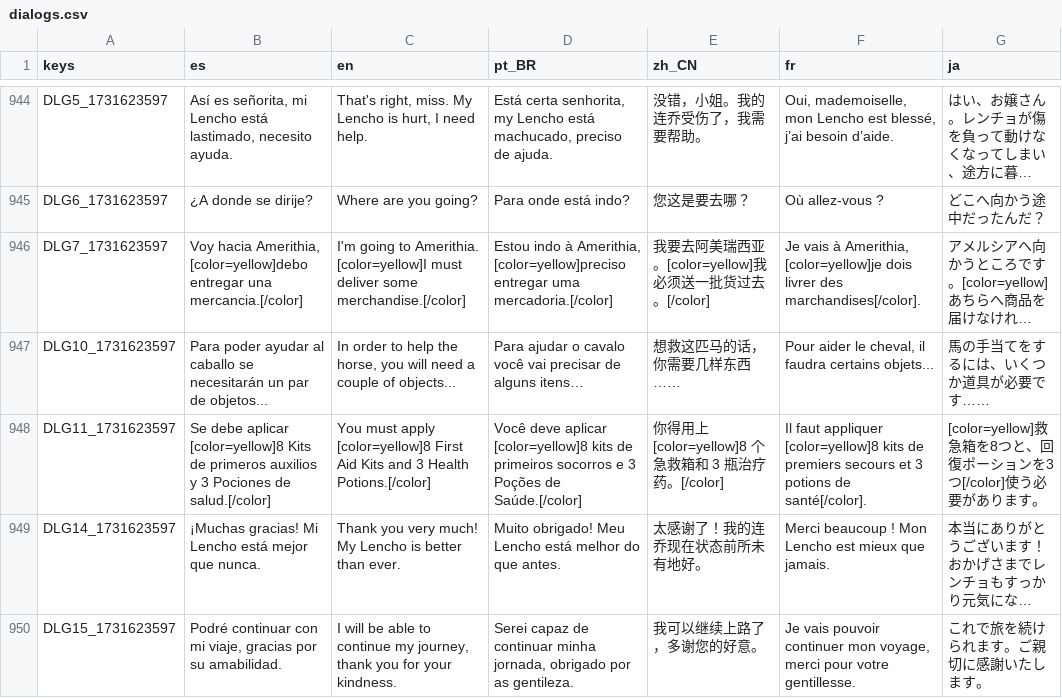
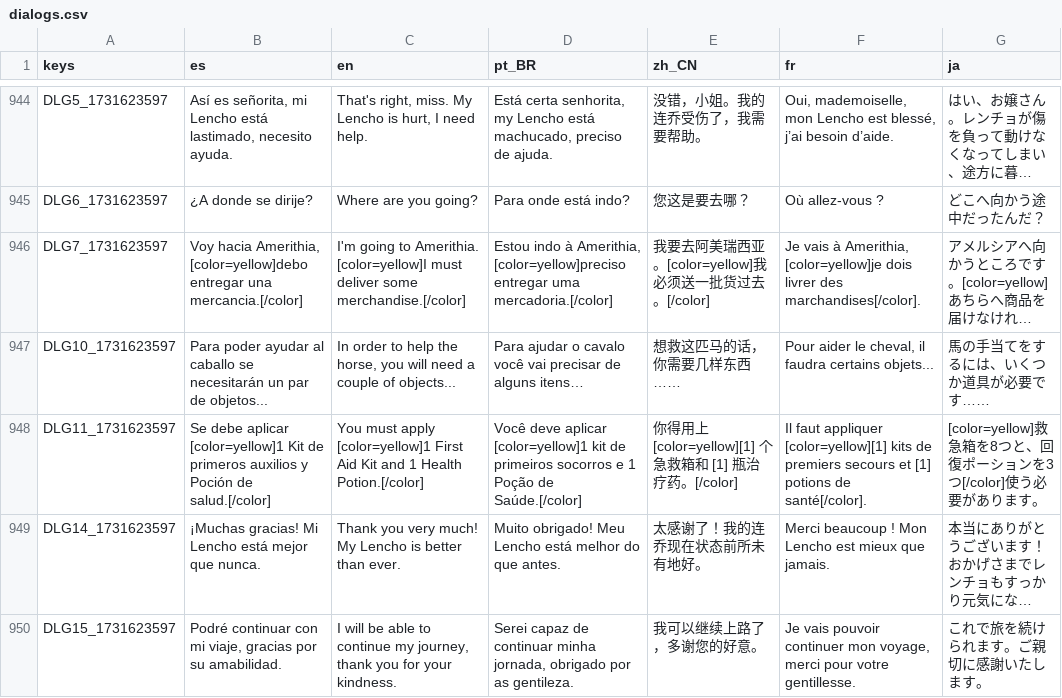
Before and after one commit to dannygaray60/toziuha-night-oota-revamped-translation, a CSV file: localization_order_of_the_alchemists/dialogs.csv, drawn as a sheet; only a part is shown, gaps mark what is left out; long unchanged cells end in …; the diff names each change by its address in the sheet, - before the commit and + after, or states it on an @@ line.

```diff
--- a/localization_order_of_the_alchemists/dialogs.csv
+++ b/localization_order_of_the_alchemists/dialogs.csv
-B948 (es): …debe aplicar [color=yellow]8 Kits de primeros auxilios y 3 Pociones de salud.[/color]
+B948 (es): …debe aplicar [color=yellow]1 Kit de primeros auxilios y Poción de salud.[/color]
-C948 (en): …must apply [color=yellow]8 First Aid Kits and 3 Health Potions.[/color]
+C948 (en): …must apply [color=yellow]1 First Aid Kit and 1 Health Potion.[/color]
-D948 (pt_BR): …deve aplicar [color=yellow]8 kits de primeiros socorros e 3 Poções de Saúde.[/color]
+D948 (pt_BR): …deve aplicar [color=yellow]1 kit de primeiros socorros e 1 Poção de Saúde.[/color]
-E948 (zh_CN): 你得用上 [color=yellow]8 个急救箱和 3 瓶治疗药。[/color]
+E948 (zh_CN): 你得用上 [color=yellow][1] 个急救箱和 [1] 瓶治疗药。[/color]
-F948 (fr): …faut appliquer [color=yellow]8 kits de premiers secours et 3 potions de…
+F948 (fr): …faut appliquer [color=yellow][1] kits de premiers secours et [1] potions de…
```
Also changed, not shown: localization_order_of_the_alchemists/inventory.csv, localization_order_of_the_alchemists/localizations.csv, 1 other file.
